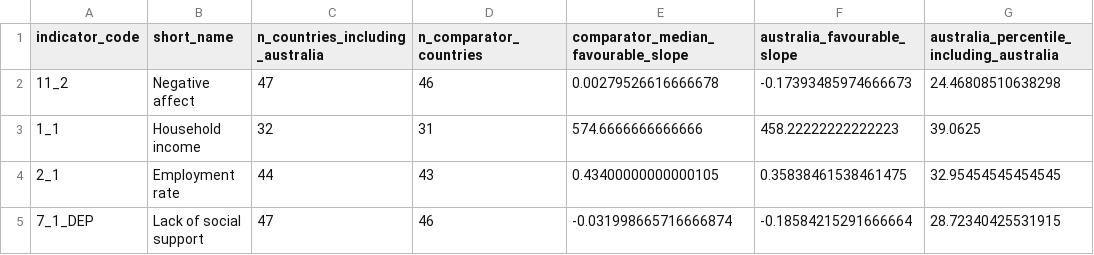
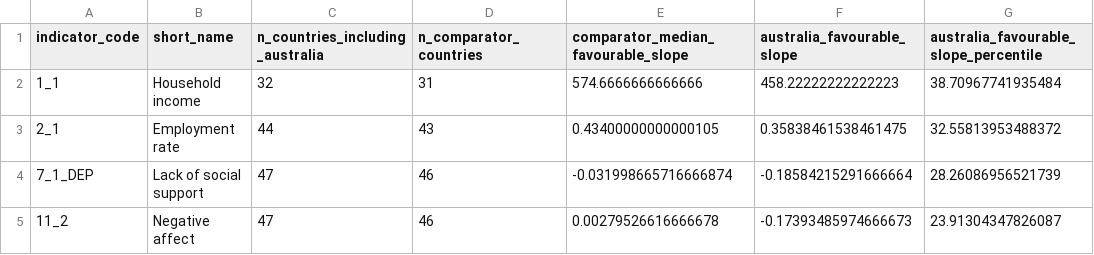
Before and after one commit to HaleyyT/winter-data-challenge, a CSV file: reports/tables/method4_country_slope_summary.csv, drawn as a sheet.

```diff
--- a/reports/tables/method4_country_slope_summary.csv
+++ b/reports/tables/method4_country_slope_summary.csv
@@ -1,5 +1,5 @@
-indicator_code,short_name,n_countries_including_australia,n_comparator_countries,comparator_median_favourable_slope,australia_favourable_slope,australia_percentile_including_australia
-11_2,Negative affect,47,46,0.00279526616666678,-0.17393485974666673,24.46808510638298
-1_1,Household income,32,31,574.6666666666666,458.22222222222223,39.0625
-2_1,Employment rate,44,43,0.43400000000000105,0.35838461538461475,32.95454545454545
-7_1_DEP,Lack of social support,47,46,-0.031998665716666874,-0.18584215291666664,28.72340425531915
+indicator_code,short_name,n_countries_including_australia,n_comparator_countries,comparator_median_favourable_slope,australia_favourable_slope,australia_favourable_slope_percentile
+1_1,Household income,32,31,574.6666666666666,458.22222222222223,38.70967741935484
+2_1,Employment rate,44,43,0.43400000000000105,0.35838461538461475,32.55813953488372
+7_1_DEP,Lack of social support,47,46,-0.031998665716666874,-0.18584215291666664,28.26086956521739
+11_2,Negative affect,47,46,0.00279526616666678,-0.17393485974666673,23.91304347826087
```
Also changed, not shown: reports/tables/method4_country_slope_distribution.csv, 10 other files.
